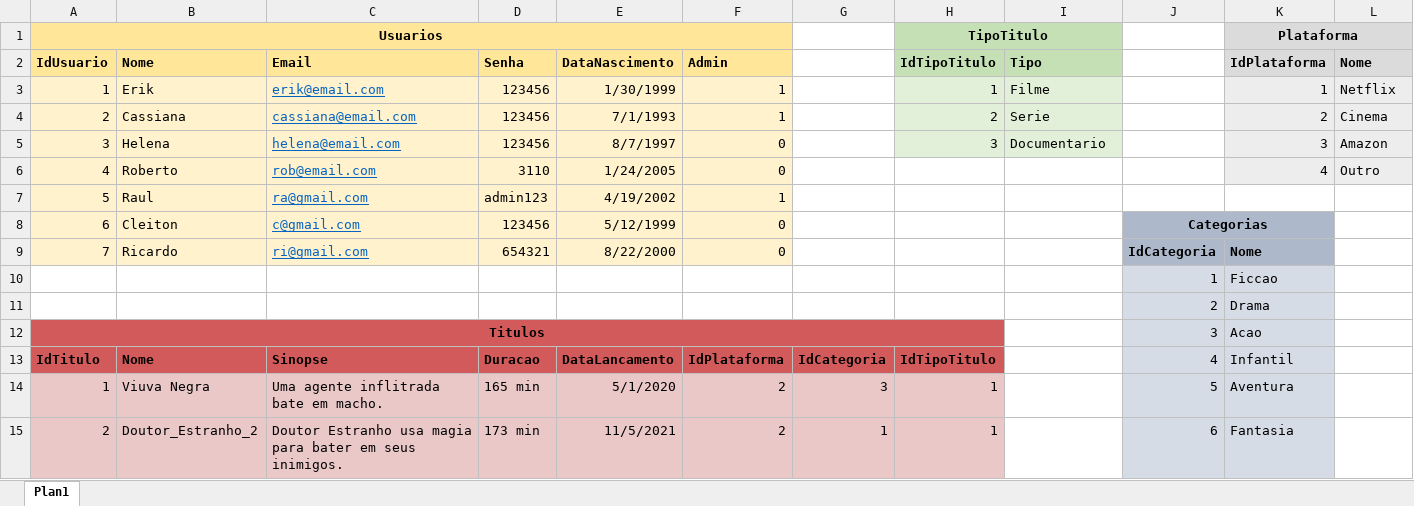
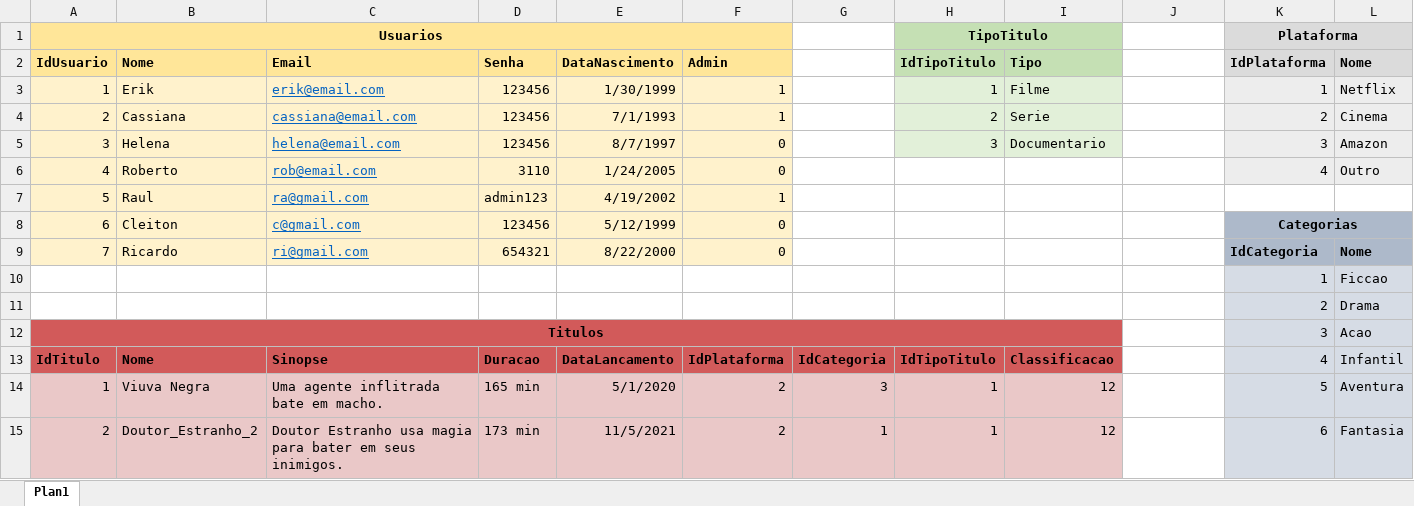
Before and after one commit to Scapin-Raul/2s2019-sprint-1-bd, an Excel workbook: OpFlix/MER/M_Diagrama_RaulScapin_Fisico.xlsx, sheet Plan1, drawn as a sheet; only a part is shown; values as stored, in another font and other column widths than the file's, no borders; removed rows and columns are numbered as before the commit, all else as after; the diff covers the shown part only; the diff names each change by its address in the sheet, - before the commit and + after, or states it on an @@ line.

```diff
--- a/OpFlix/MER/M_Diagrama_RaulScapin_Fisico.xlsx (sheet Plan1)
+++ b/OpFlix/MER/M_Diagrama_RaulScapin_Fisico.xlsx (sheet Plan1)
-J8: Categorias
+J8: (empty)
-J8:J9 fill: #ADB9CA
+J8:J9 fill: none
-J8:K8 merged
-K8 (IdPlataforma): (empty)
+K8 (IdPlataforma): Categorias
+K8:L8 merged
-L8:L9 fill: none
+L8:L9 fill: #ADB9CA
-J9: IdCategoria
+J9: (empty)
-K9 (IdPlataforma): Nome
+K9 (IdPlataforma): IdCategoria
-L9 (Nome): (empty)
+L9 (Nome): Nome
-row 10:  |  |  |  |  |  |  |  |  | 1 | Ficcao
-row 11:  |  |  |  |  |  |  |  |  | 2 | Drama
-row 12: Titulos |  |  |  |  |  |  |  |  | 3 | Acao
+row 10:  |  |  |  |  |  |  |  |  |  | 1 | Ficcao
+row 11:  |  |  |  |  |  |  |  |  |  | 2 | Drama
+row 12: Titulos |  |  |  |  |  |  |  |  |  | 3 | Acao
-I13 (Tipo): (empty)
+I13 (Tipo): Classificacao
-I13 fill: none
+I13 fill: #D25A5A
-J13: 4
+J13: (empty)
-J13:J15 fill: #D6DCE5
+J13:J15 fill: none
-K13 (IdPlataforma): Infantil
+K13 (IdPlataforma): 4
-L13 (Nome): (empty)
+L13 (Nome): Infantil
-L13:L15 fill: none
+L13:L15 fill: #D6DCE5
-I14:I15 (Tipo): (empty)
+I14:I15 (Tipo): 12
-I14:I15 fill: none
+I14:I15 fill: #EAC8C8
-J14: 5
+J14: (empty)
-K14 (IdPlataforma): Aventura
+K14 (IdPlataforma): 5
-L14 (Nome): (empty)
+L14 (Nome): Aventura
-J15: 6
+J15: (empty)
-K15 (IdPlataforma): Fantasia
+K15 (IdPlataforma): 6
-L15 (Nome): (empty)
+L15 (Nome): Fantasia
```
Also changed, not shown: 47 edited cells, cell formats and merged cells elsewhere in this sheet, 14 other files.
